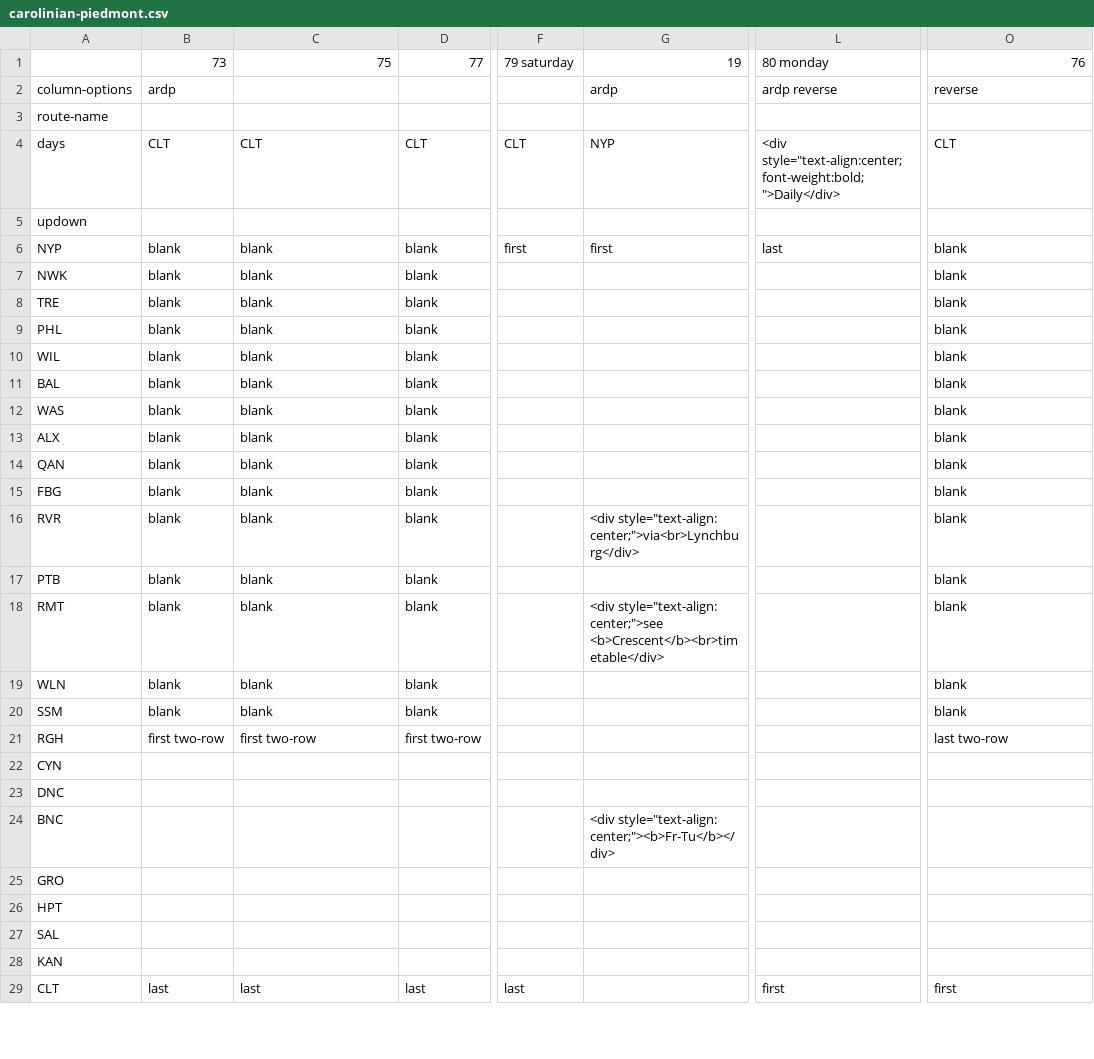
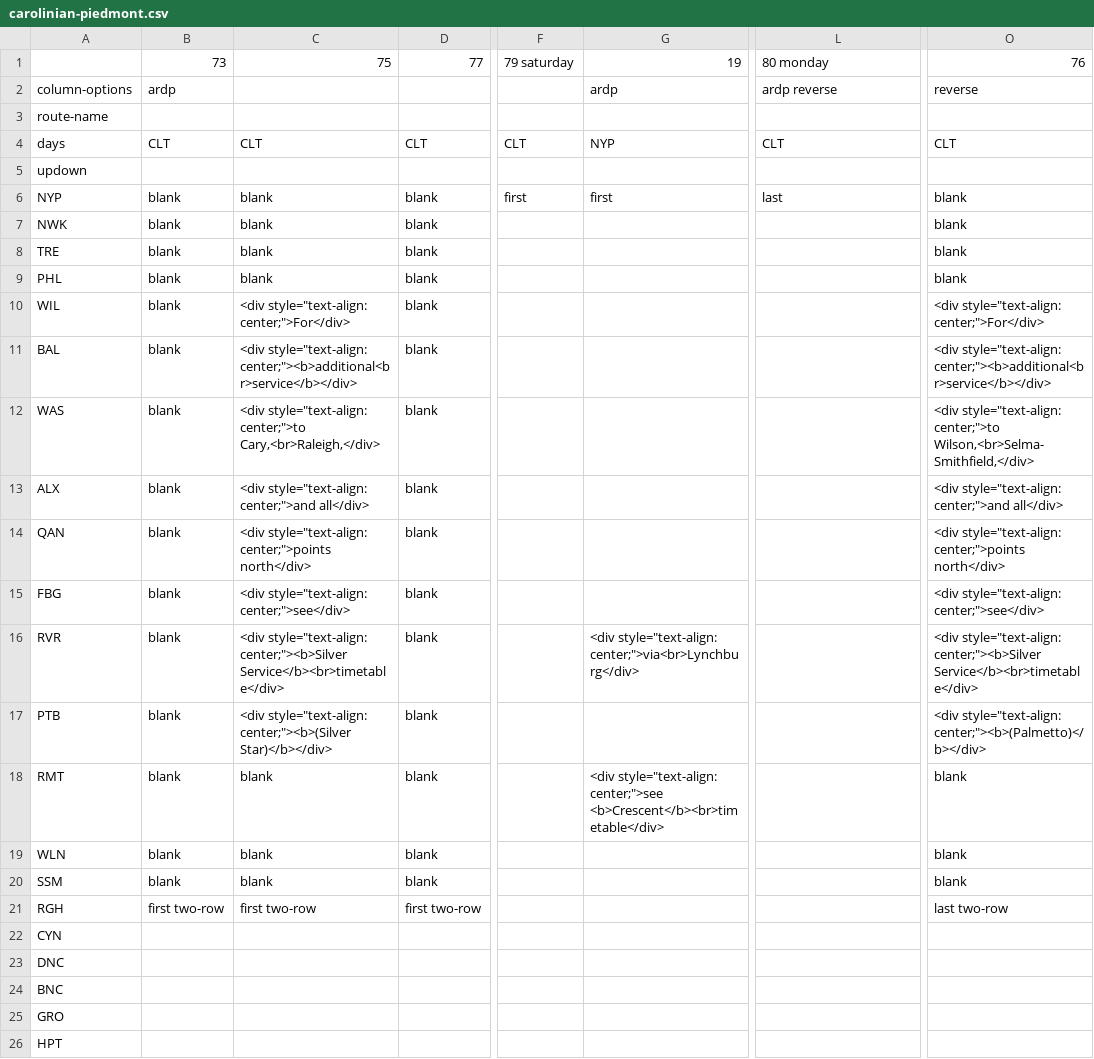
Before and after one commit to neroden/timetable_kit, a CSV file: timetable_kit/specs_amtrak/carolinian-piedmont.csv, drawn as a sheet; only a part is shown, gaps mark what is left out; the shorter side is filled out with more unchanged rows; the diff names each change by its address in the sheet, - before the commit and + after, or states it on an @@ line.

Commit message:
Carolinian/Piedmont: move "additional service" legend into blank space on CSV file, out of JSON file.

```diff
--- a/timetable_kit/specs_amtrak/carolinian-piedmont.csv
+++ b/timetable_kit/specs_amtrak/carolinian-piedmont.csv
-L4: <div style="text-align:center; font-weight:bold;">Daily</div>
+L4: CLT
-C10: blank
+C10: <div style="text-align: center;">For</div>
-O10: blank
+O10: <div style="text-align: center;">For</div>
-C11: blank
+C11: <div style="text-align: center;"><b>additional<br>service</b></div>
-O11: blank
+O11: <div style="text-align: center;"><b>additional<br>service</b></div>
-C12: blank
+C12: <div style="text-align: center;">to Cary,<br>Raleigh,</div>
-O12: blank
+O12: <div style="text-align: center;">to Wilson,<br>Selma-Smithfield,</div>
-C13: blank
+C13: <div style="text-align: center;">and all</div>
-O13: blank
+O13: <div style="text-align: center;">and all</div>
-C14: blank
+C14: <div style="text-align: center;">points north</div>
-O14: blank
+O14: <div style="text-align: center;">points north</div>
-C15: blank
+C15: <div style="text-align: center;">see</div>
-O15: blank
+O15: <div style="text-align: center;">see</div>
-C16: blank
+C16: <div style="text-align: center;"><b>Silver Service</b><br>timetable</div>
-O16: blank
+O16: <div style="text-align: center;"><b>Silver Service</b><br>timetable</div>
-C17: blank
+C17: <div style="text-align: center;"><b>(Silver Star)</b></div>
-O17: blank
+O17: <div style="text-align: center;"><b>(Palmetto)</b></div>
-G24: <div style="text-align: center;"><b>Fr-Tu</b></div>
+G24: (empty)
```
Also changed, not shown: 1 other file.
